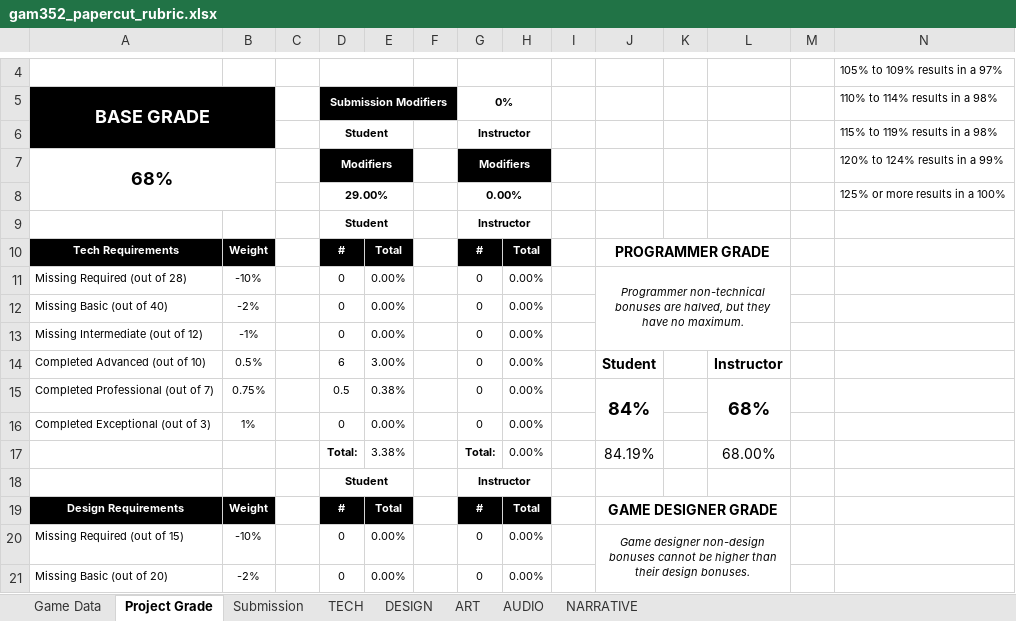
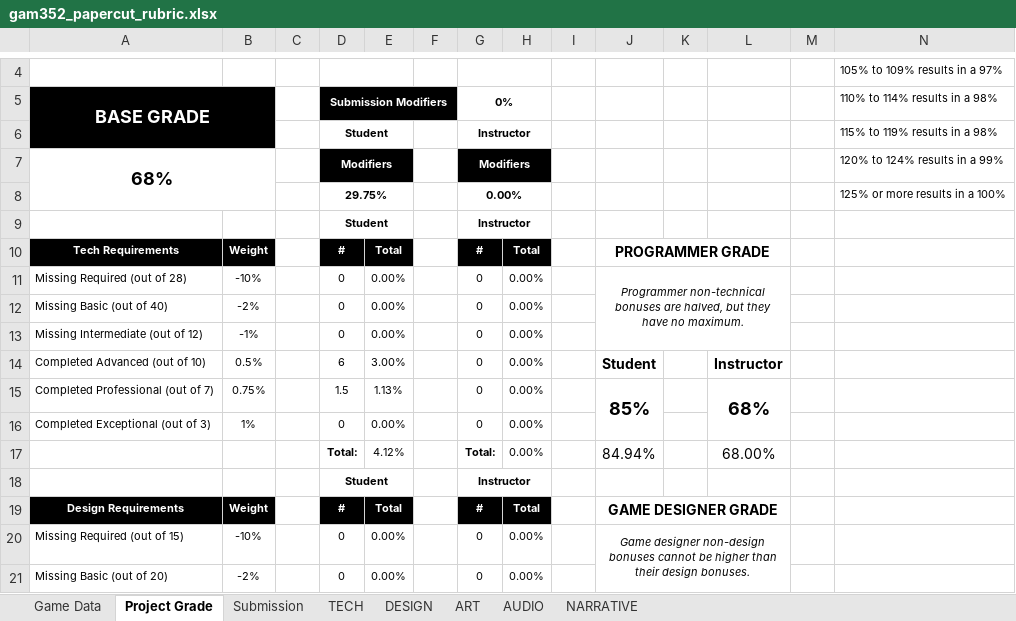
Before and after one commit to ThePaperMill/PaperCut, an Excel workbook: GameDocuments/gam352_papercut_rubric.xlsx, sheet Project Grade, drawn as a sheet; only a part is shown, gaps mark what is left out; values as stored, in another font and other column widths than the file's, no borders; the diff names each change by its address in the sheet, - before the commit and + after, or states it on an @@ line.

Commit message:
Fixed cheat code to properly set bools when triggered.  Updated rubric.

```diff
--- a/GameDocuments/gam352_papercut_rubric.xlsx (sheet Project Grade)
+++ b/GameDocuments/gam352_papercut_rubric.xlsx (sheet Project Grade)
-D8: 29.00%
+D8: 29.75%
-D15: 0.5
+D15: 1.5
-E15: 0.38%
+E15: 1.13%
-J15: 84%
+J15: 85%
-E17: 3.38%
+E17: 4.12%
-J17: 84.19%
+J17: 84.94%
```
Also changed, not shown: sheet TECH, 3 other files.
